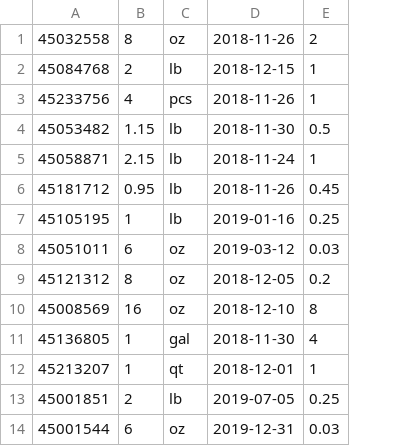
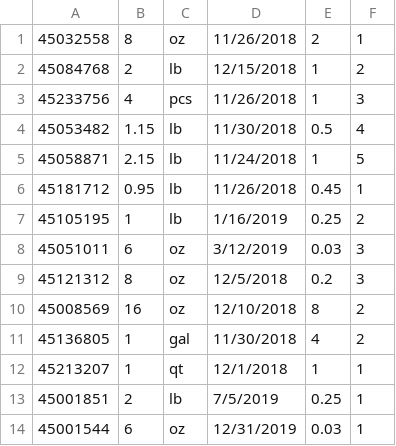
Before and after one commit to JGugel/Meal-Team-Six, a CSV file: databaseDocs/inventoryListData.csv, drawn as a sheet; only a part is shown; removed rows and columns are numbered as before the commit, all else as after; the diff names each change by its address in the sheet, - before the commit and + after, or states it on an @@ line.

Commit message:
changed records in inventory list

```diff
--- a/databaseDocs/inventoryListData.csv
+++ b/databaseDocs/inventoryListData.csv
-column D, rows 1-14: 2018-11-26 | 2018-12-15 | 2018-11-26 | 2018-11-30 | 2018-11-24 | 2018-11-26 | 2019-01-16 | 2019-03-12 | 2018-12-05 | 2018-12-10 | 2018-11-30 | 2018-12-01 | 2019-07-05 | 2019-12-31
+column D, rows 1-14: 11/26/2018 | 12/15/2018 | 11/26/2018 | 11/30/2018 | 11/24/2018 | 11/26/2018 | 1/16/2019 | 3/12/2019 | 12/5/2018 | 12/10/2018 | 11/30/2018 | 12/1/2018 | 7/5/2019 | 12/31/2019
+column F, rows 1-14: 1 | 2 | 3 | 4 | 5 | 1 | 2 | 3 | 3 | 2 | 2 | 1 | 1 | 1
```
Also changed, not shown: 1 other file.
